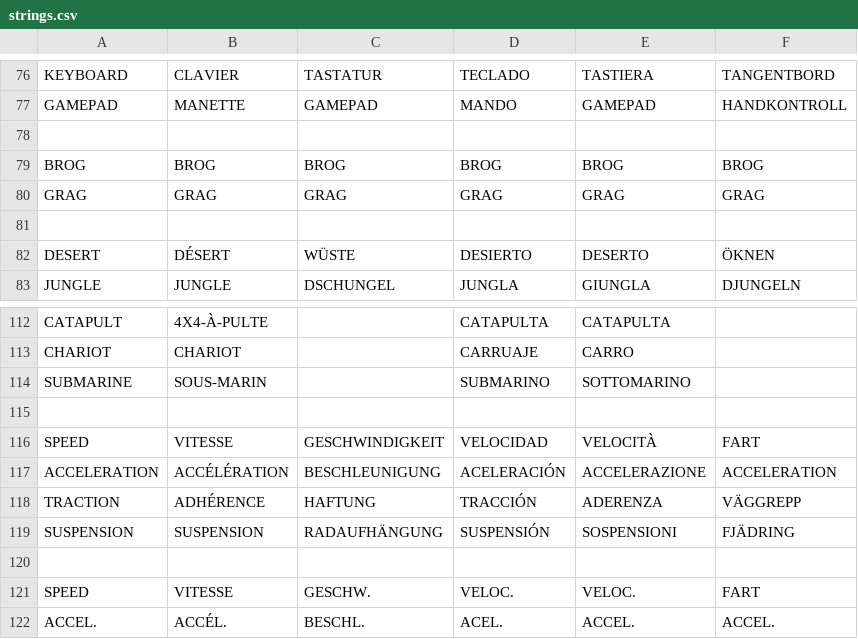
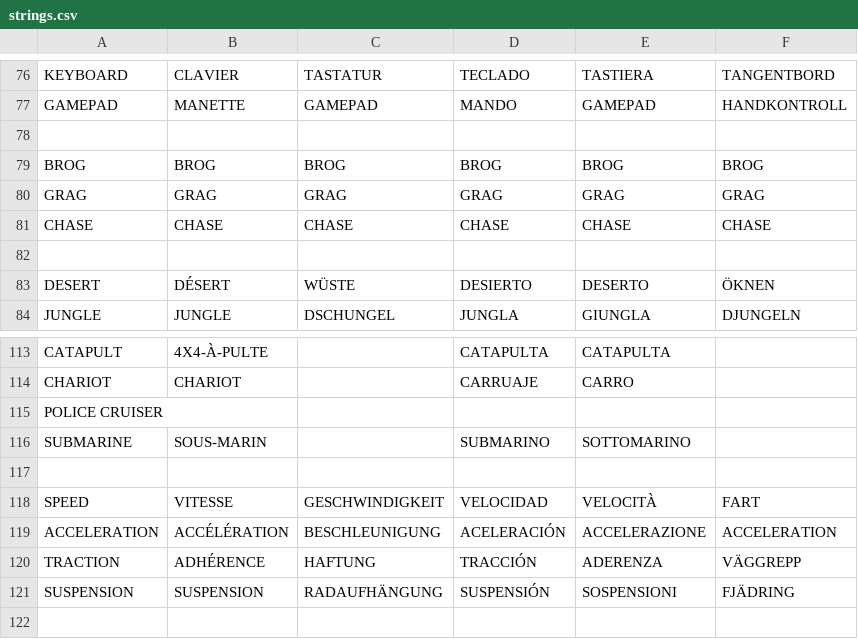
Before and after one commit to Mirmirmi/CroMagRally, a CSV file: Data/System/strings.csv, drawn as a sheet; only a part is shown, gaps mark what is left out; the shorter side is filled out with more unchanged rows; the diff names each change by its address in the sheet, - before the commit and + after, or states it on an @@ line.

Commit message:
Add Police Cruiser vehicle, Chase playable character, standing dog pose, spoiler siren lights, and throw SFX

```diff
--- a/Data/System/strings.csv
+++ b/Data/System/strings.csv
+row 81: CHASE | CHASE | CHASE | CHASE | CHASE | CHASE
+row 115: POLICE CRUISER
```
Also changed, not shown: 28 other files.
